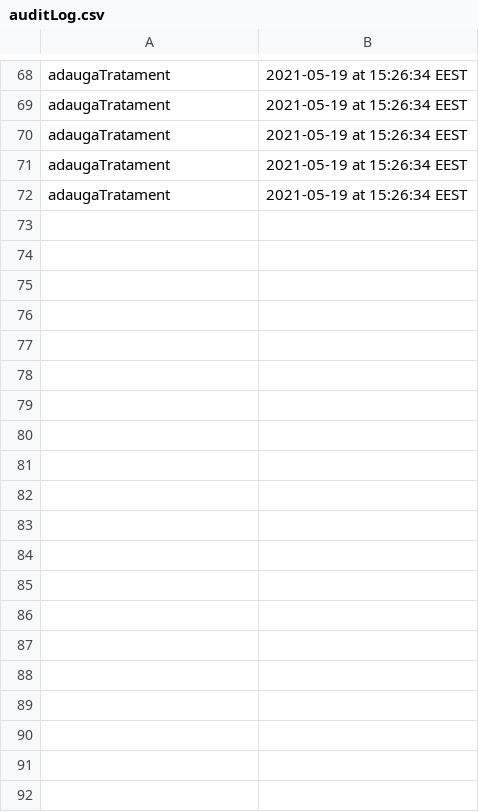
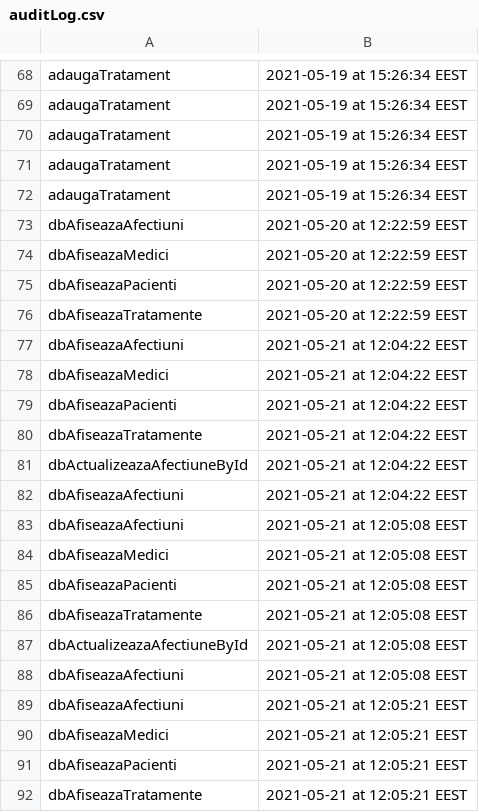
Before and after one commit to cbrt-mihai/ProiectPAO_V2, a CSV file: out/production/ProiectPAO/files/auditLog.csv, drawn as a sheet; only a part is shown, gaps mark what is left out; the diff covers the shown part only; the diff names each change by its address in the sheet, - before the commit and + after, or states it on an @@ line.

```diff
--- a/out/production/ProiectPAO/files/auditLog.csv
+++ b/out/production/ProiectPAO/files/auditLog.csv
+row 73: dbAfiseazaAfectiuni | 2021-05-20 at 12:22:59 EEST
+row 74: dbAfiseazaMedici | 2021-05-20 at 12:22:59 EEST
+row 75: dbAfiseazaPacienti | 2021-05-20 at 12:22:59 EEST
+row 76: dbAfiseazaTratamente | 2021-05-20 at 12:22:59 EEST
+row 77: dbAfiseazaAfectiuni | 2021-05-21 at 12:04:22 EEST
+row 78: dbAfiseazaMedici | 2021-05-21 at 12:04:22 EEST
+row 79: dbAfiseazaPacienti | 2021-05-21 at 12:04:22 EEST
+row 80: dbAfiseazaTratamente | 2021-05-21 at 12:04:22 EEST
+row 81: dbActualizeazaAfectiuneById | 2021-05-21 at 12:04:22 EEST
+row 82: dbAfiseazaAfectiuni | 2021-05-21 at 12:04:22 EEST
+row 83: dbAfiseazaAfectiuni | 2021-05-21 at 12:05:08 EEST
+row 84: dbAfiseazaMedici | 2021-05-21 at 12:05:08 EEST
+row 85: dbAfiseazaPacienti | 2021-05-21 at 12:05:08 EEST
+row 86: dbAfiseazaTratamente | 2021-05-21 at 12:05:08 EEST
+row 87: dbActualizeazaAfectiuneById | 2021-05-21 at 12:05:08 EEST
+row 88: dbAfiseazaAfectiuni | 2021-05-21 at 12:05:08 EEST
+row 89: dbAfiseazaAfectiuni | 2021-05-21 at 12:05:21 EEST
+row 90: dbAfiseazaMedici | 2021-05-21 at 12:05:21 EEST
+row 91: dbAfiseazaPacienti | 2021-05-21 at 12:05:21 EEST
+row 92: dbAfiseazaTratamente | 2021-05-21 at 12:05:21 EEST
```
Also changed, not shown: 49 added rows elsewhere in this file, src/files/auditLog.csv, 6 other files.
